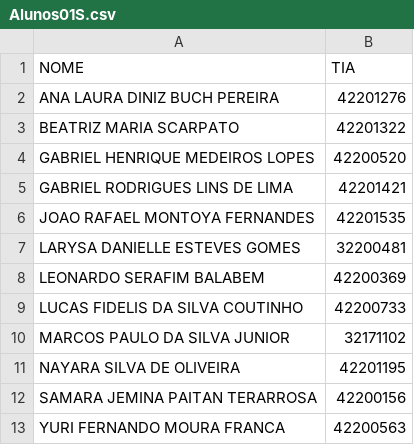
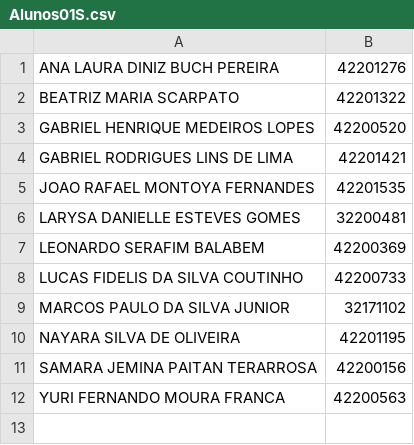
Before and after one commit to massakiigarashi2/Semana13, a CSV file: Alunos01S.csv, drawn as a sheet.

Commit message:
Update Alunos01S.csv

```diff
--- a/Alunos01S.csv
+++ b/Alunos01S.csv
@@ -1,2 +1 @@
-NOME; TIA
 ANA LAURA DINIZ BUCH PEREIRA; 42201276
```
